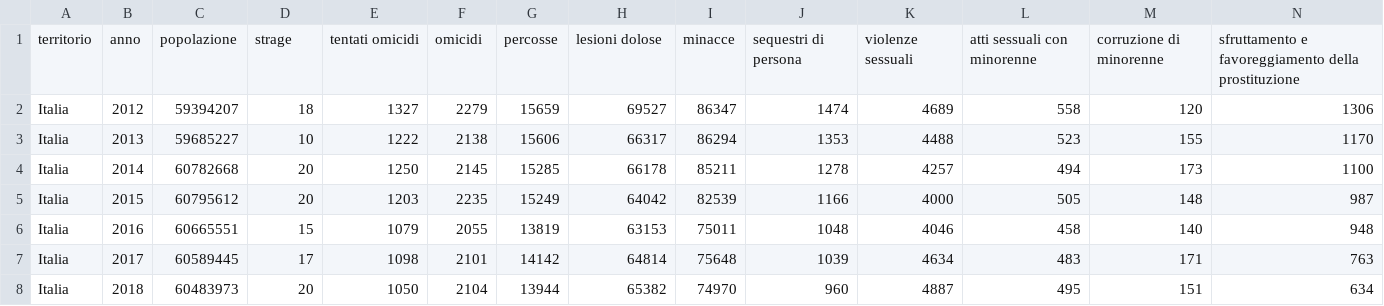
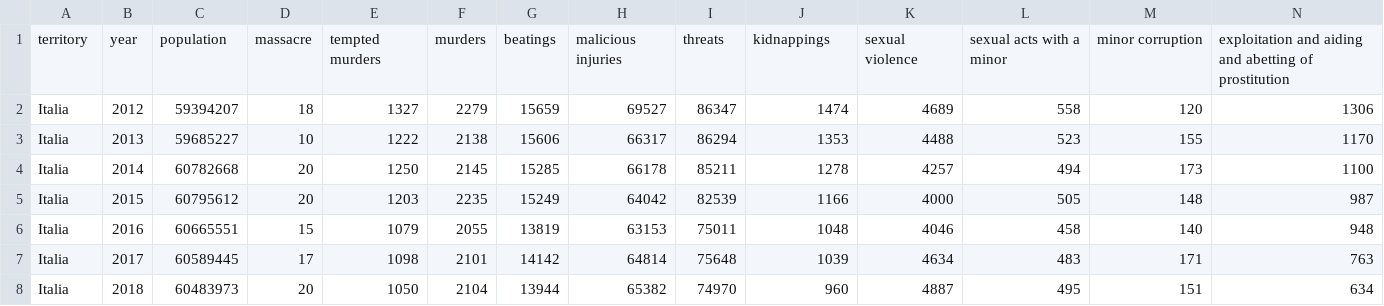
Before and after one commit to FraA97/VA-project, a CSV file: General/datasets/dataset_crimes/dataset1219.csv, drawn as a sheet; only a part is shown; removed rows and columns are numbered as before the commit, all else as after; rows hold the shown columns only; the diff names each change by its address in the sheet, - before the commit and + after, or states it on an @@ line.

```diff
--- a/General/datasets/dataset_crimes/dataset1219.csv
+++ b/General/datasets/dataset_crimes/dataset1219.csv
-row 1: territorio | anno | popolazione | strage | tentati omicidi | omicidi | percosse | lesioni dolose | minacce | sequestri di persona | violenze sessuali | atti sessuali con minorenne | corruzione di minorenne | sfruttamento e favoreggiamento della prostituzione
+row 1: territory | year | population | massacre | tempted murders | murders | beatings | malicious injuries | threats | kidnappings | sexual violence | sexual acts with a minor | minor corruption | exploitation and aiding and abetting of prostitution
```
Also changed, not shown: 4 other files.
